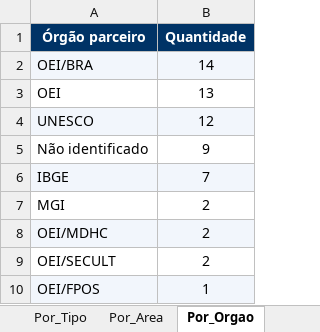
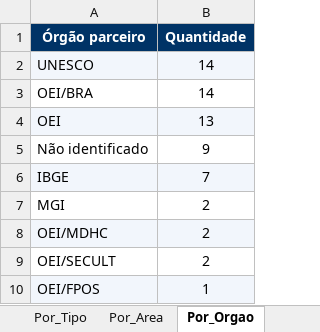
Before and after one commit to ams1974/analise-editais, an Excel workbook: analise_editais_pnud.xlsx, sheet Por_Orgao, drawn as a sheet; values as stored, in another font and other column widths than the file's, no borders; removed rows and columns are numbered as before the commit, all else as after; the diff names each change by its address in the sheet, - before the commit and + after, or states it on an @@ line.

```diff
--- a/analise_editais_pnud.xlsx (sheet Por_Orgao)
+++ b/analise_editais_pnud.xlsx (sheet Por_Orgao)
+row 2: UNESCO | 14
-A3:B3 fill: #F2F6FC
+A3:B3 fill: none
-A4:B4 fill: none
+A4:B4 fill: #F2F6FC
-row 4: UNESCO | 12
```
Also changed, not shown: sheet Editais, sheet Por_Area, sheet Resumo, sheet Perfis, sheet Por_Fonte, sheet Por_Perfil, 1 more sheet, 7 other files.
